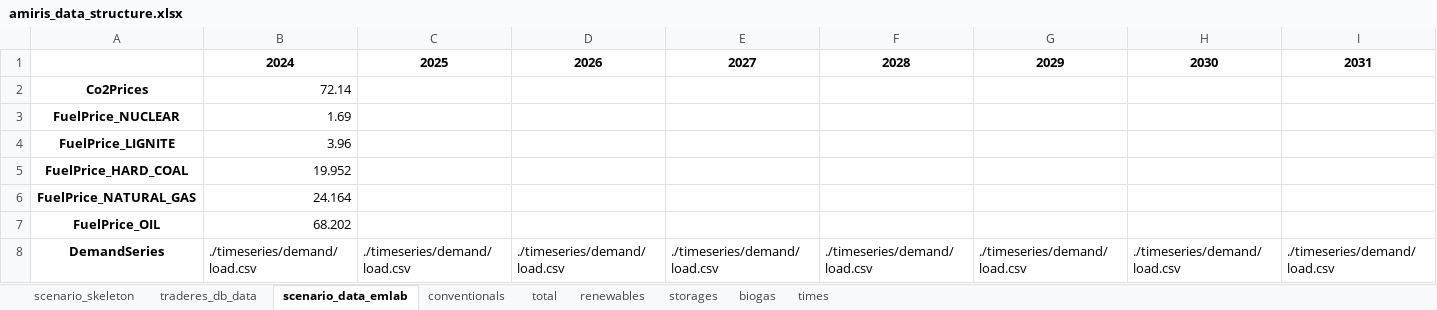
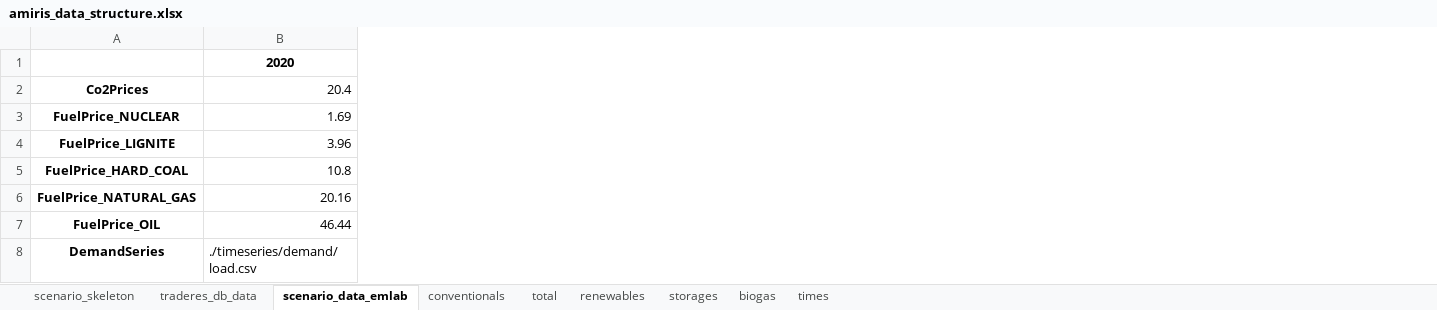
Before and after one commit to TradeRES/toolbox-amiris-emlab, an Excel workbook: amiris_workflow/amiris_data_structure.xlsx, sheet scenario_data_emlab, drawn as a sheet; only a part is shown; values as stored, in another font and other column widths than the file's, no borders; the diff covers the shown part only; the diff names each change by its address in the sheet, - before the commit and + after, or states it on an @@ line.

```diff
--- a/amiris_workflow/amiris_data_structure.xlsx (sheet scenario_data_emlab)
+++ b/amiris_workflow/amiris_data_structure.xlsx (sheet scenario_data_emlab)
-column C, rows 1-8: 2025 |  |  |  |  |  |  | ./timeseries/demand/load.csv
-column D, rows 1-8: 2026 |  |  |  |  |  |  | ./timeseries/demand/load.csv
-column E, rows 1-8: 2027 |  |  |  |  |  |  | ./timeseries/demand/load.csv
-column F, rows 1-8: 2028 |  |  |  |  |  |  | ./timeseries/demand/load.csv
-column G, rows 1-8: 2029 |  |  |  |  |  |  | ./timeseries/demand/load.csv
-column H, rows 1-8: 2030 |  |  |  |  |  |  | ./timeseries/demand/load.csv
-column I, rows 1-8: 2031 |  |  |  |  |  |  | ./timeseries/demand/load.csv
-B1: 2024
+B1: 2020
-B2: 72.14
+B2: 20.4
-B5: 19.952
+B5: 10.8
-B6: 24.164
+B6: 20.16
-B7: 68.202
+B7: 46.44
```
Also changed, not shown: 2 removed columns elsewhere in this sheet, sheet conventionals, sheet renewables, sheet storages, sheet biogas, sheet times, data/Power_plants.xlsx, 4 other files.
